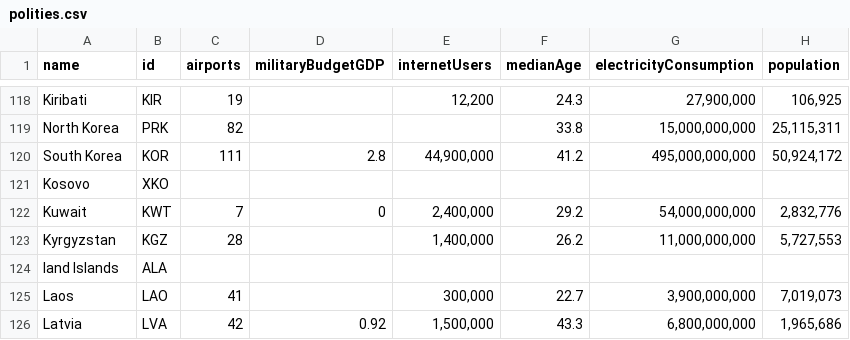
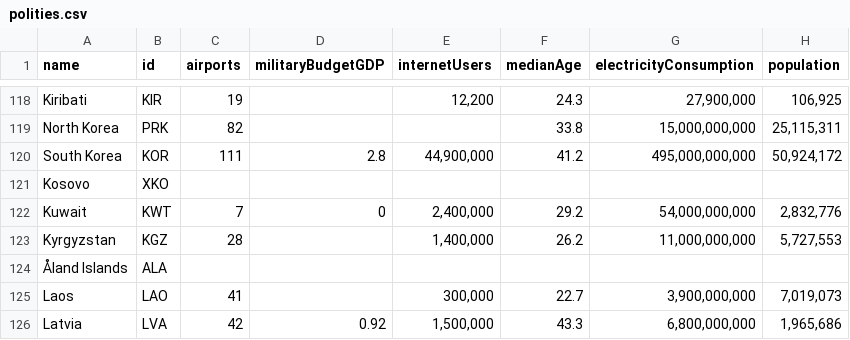
Before and after one commit to agorischek/polities-of-the-world, a CSV file: data/polities.csv, drawn as a sheet; only a part is shown, gaps mark what is left out; the diff names each change by its address in the sheet, - before the commit and + after, or states it on an @@ line.

```diff
--- a/data/polities.csv
+++ b/data/polities.csv
-A124 (name): land Islands
+A124 (name): Åland Islands
```
